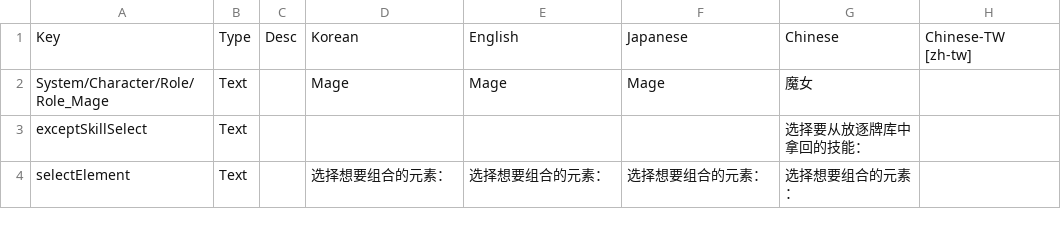
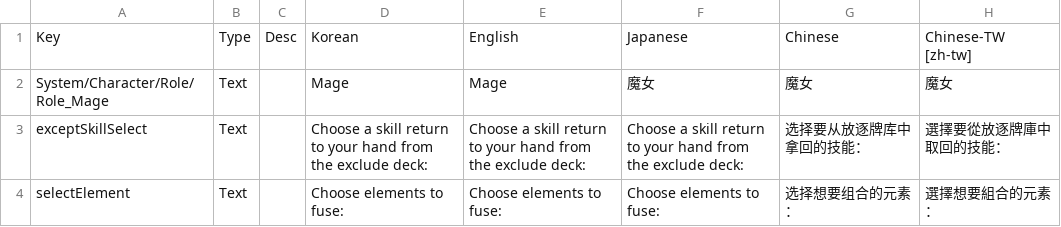
Before and after one commit to feiyap/FeiyapMod, a CSV file: PatchouliKnowledge/Localization/LangSystemDB.csv, drawn as a sheet.

```diff
--- a/PatchouliKnowledge/Localization/LangSystemDB.csv
+++ b/PatchouliKnowledge/Localization/LangSystemDB.csv
@@ -1,4 +1,4 @@
 Key,Type,Desc,Korean,English,Japanese,Chinese,Chinese-TW [zh-tw]
-System/Character/Role/Role_Mage,Text,,Mage,Mage,Mage,魔女,
-exceptSkillSelect,Text,,,,,选择要从放逐牌库中拿回的技能：,
-selectElement,Text,,选择想要组合的元素：,选择想要组合的元素：,选择想要组合的元素：,选择想要组合的元素：,
+System/Character/Role/Role_Mage,Text,,Mage,Mage,魔女,魔女,魔女
+exceptSkillSelect,Text,,Choose a skill return to your hand from the exclude deck:,Choose a skill return to your hand from the exclude deck:,Choose a skill return to your hand from the exclude deck:,选择要从放逐牌库中拿回的技能：,選擇要從放逐牌庫中取回的技能：
+selectElement,Text,,Choose elements to fuse:,Choose elements to fuse:,Choose elements to fuse:,选择想要组合的元素：,選擇想要組合的元素：
```
Also changed, not shown: PatchouliKnowledge/Localization/LangDataDB.csv, 35 other files.
